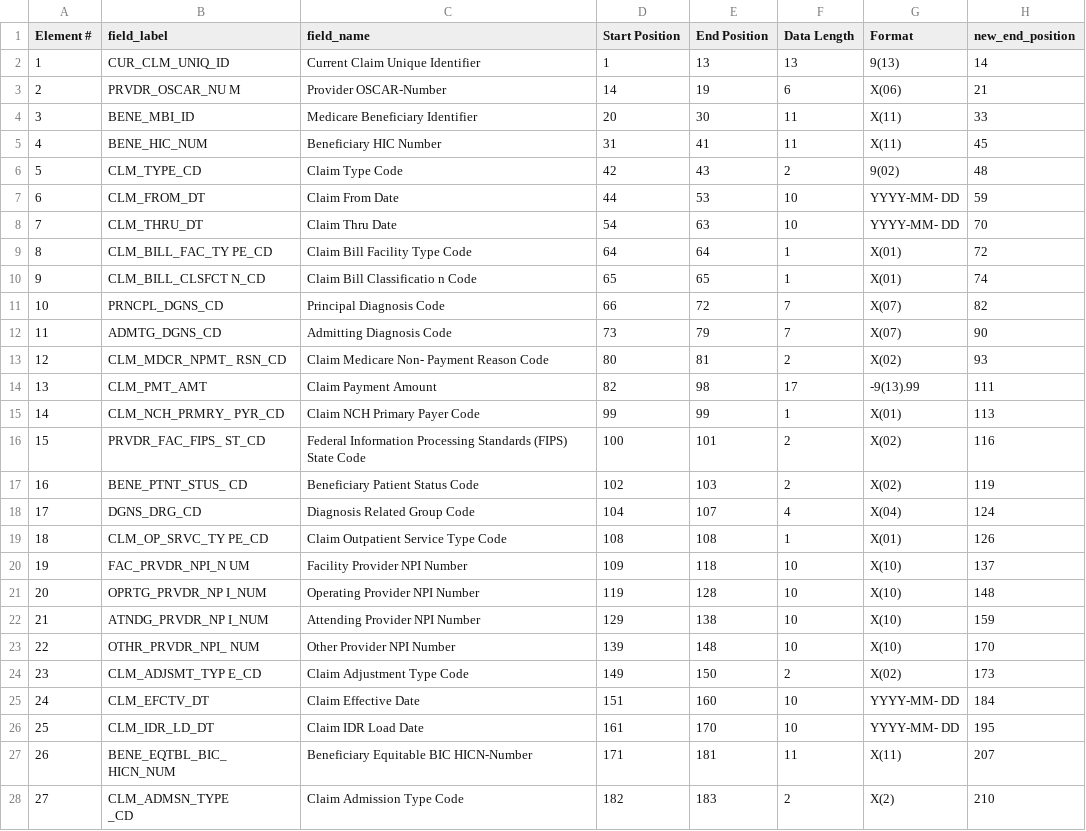
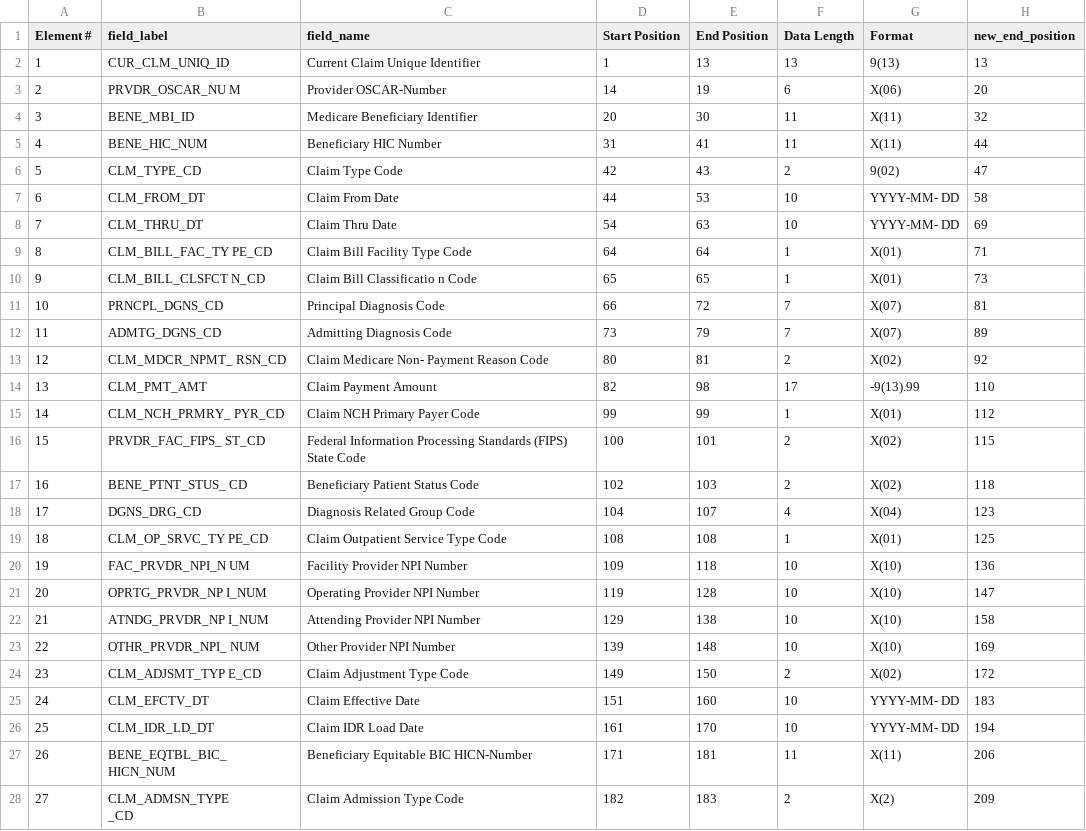
Before and after one commit to SudeepGhantasala/cclf_file_specs_as_csvs, a CSV file: cclf_1.csv, drawn as a sheet; only a part is shown; the diff covers the shown part only.

```diff
--- a/cclf_1.csv
+++ b/cclf_1.csv
@@ -1,29 +1,29 @@
 Element #,field_label,field_name,Start Position,End Position,Data Length,Format,new_end_position
-1,CUR_CLM_UNIQ_ID,Current Claim Unique Identifier,1,13,13,9(13),14
-2,PRVDR_OSCAR_NU M,Provider OSCAR-Number,14,19,6,X(06),21
-3,BENE_MBI_ID,Medicare Beneficiary Identifier,20,30,11,X(11),33
-4,BENE_HIC_NUM,Beneficiary HIC Number,31,41,11,X(11),45
-5,CLM_TYPE_CD,Claim Type Code,42,43,2,9(02),48
-6,CLM_FROM_DT,Claim From Date,44,53,10,YYYY-MM- DD,59
-7,CLM_THRU_DT,Claim Thru Date,54,63,10,YYYY-MM- DD,70
-8,CLM_BILL_FAC_TY PE_CD,Claim Bill Facility Type Code,64,64,1,X(01),72
-9,CLM_BILL_CLSFCT N_CD,Claim Bill Classificatio n Code,65,65,1,X(01),74
-10,PRNCPL_DGNS_CD,Principal Diagnosis Code,66,72,7,X(07),82
-11,ADMTG_DGNS_CD,Admitting Diagnosis Code,73,79,7,X(07),90
-12,CLM_MDCR_NPMT_ RSN_CD,Claim Medicare Non- Payment Reason Code,80,81,2,X(02),93
-13,CLM_PMT_AMT,Claim Payment Amount,82,98,17,-9(13).99,111
-14,CLM_NCH_PRMRY_ PYR_CD,Claim NCH Primary Payer Code,99,99,1,X(01),113
-15,PRVDR_FAC_FIPS_ ST_CD,Federal Information Processing Standards (FIPS) State Code,100,101,2,X(02),116
-16,BENE_PTNT_STUS_ CD,Beneficiary Patient Status Code,102,103,2,X(02),119
-17,DGNS_DRG_CD,Diagnosis Related Group Code,104,107,4,X(04),124
-18,CLM_OP_SRVC_TY PE_CD,Claim Outpatient Service Type Code,108,108,1,X(01),126
-19,FAC_PRVDR_NPI_N UM,Facility Provider NPI Number,109,118,10,X(10),137
-20,OPRTG_PRVDR_NP I_NUM,Operating Provider NPI Number,119,128,10,X(10),148
-21,ATNDG_PRVDR_NP I_NUM,Attending Provider NPI Number,129,138,10,X(10),159
-22,OTHR_PRVDR_NPI_ NUM,Other Provider NPI Number,139,148,10,X(10),170
-23,CLM_ADJSMT_TYP E_CD,Claim Adjustment Type Code,149,150,2,X(02),173
-24,CLM_EFCTV_DT,Claim Effective Date,151,160,10,YYYY-MM- DD,184
-25,CLM_IDR_LD_DT,Claim IDR Load Date,161,170,10,YYYY-MM- DD,195
-26,BENE_EQTBL_BIC_ HICN_NUM,Beneficiary Equitable BIC HICN-Number,171,181,11,X(11),207
-27,"CLM_ADMSN_TYPE
-_CD",Claim Admission Type Code,182,183,2,X(2),210
+1,CUR_CLM_UNIQ_ID,Current Claim Unique Identifier,1,13,13,9(13),13
+2,PRVDR_OSCAR_NU M,Provider OSCAR-Number,14,19,6,X(06),20
+3,BENE_MBI_ID,Medicare Beneficiary Identifier,20,30,11,X(11),32
+4,BENE_HIC_NUM,Beneficiary HIC Number,31,41,11,X(11),44
+5,CLM_TYPE_CD,Claim Type Code,42,43,2,9(02),47
+6,CLM_FROM_DT,Claim From Date,44,53,10,YYYY-MM- DD,58
+7,CLM_THRU_DT,Claim Thru Date,54,63,10,YYYY-MM- DD,69
+8,CLM_BILL_FAC_TY PE_CD,Claim Bill Facility Type Code,64,64,1,X(01),71
+9,CLM_BILL_CLSFCT N_CD,Claim Bill Classificatio n Code,65,65,1,X(01),73
+10,PRNCPL_DGNS_CD,Principal Diagnosis Code,66,72,7,X(07),81
+11,ADMTG_DGNS_CD,Admitting Diagnosis Code,73,79,7,X(07),89
+12,CLM_MDCR_NPMT_ RSN_CD,Claim Medicare Non- Payment Reason Code,80,81,2,X(02),92
+13,CLM_PMT_AMT,Claim Payment Amount,82,98,17,-9(13).99,110
+14,CLM_NCH_PRMRY_ PYR_CD,Claim NCH Primary Payer Code,99,99,1,X(01),112
+15,PRVDR_FAC_FIPS_ ST_CD,Federal Information Processing Standards (FIPS) State Code,100,101,2,X(02),115
+16,BENE_PTNT_STUS_ CD,Beneficiary Patient Status Code,102,103,2,X(02),118
+17,DGNS_DRG_CD,Diagnosis Related Group Code,104,107,4,X(04),123
+18,CLM_OP_SRVC_TY PE_CD,Claim Outpatient Service Type Code,108,108,1,X(01),125
+19,FAC_PRVDR_NPI_N UM,Facility Provider NPI Number,109,118,10,X(10),136
+20,OPRTG_PRVDR_NP I_NUM,Operating Provider NPI Number,119,128,10,X(10),147
+21,ATNDG_PRVDR_NP I_NUM,Attending Provider NPI Number,129,138,10,X(10),158
+22,OTHR_PRVDR_NPI_ NUM,Other Provider NPI Number,139,148,10,X(10),169
+23,CLM_ADJSMT_TYP E_CD,Claim Adjustment Type Code,149,150,2,X(02),172
+24,CLM_EFCTV_DT,Claim Effective Date,151,160,10,YYYY-MM- DD,183
+25,CLM_IDR_LD_DT,Claim IDR Load Date,161,170,10,YYYY-MM- DD,194
+26,BENE_EQTBL_BIC_ HICN_NUM,Beneficiary Equitable BIC HICN-Number,171,181,11,X(11),206
+27,"CLM_ADMSN_TYPE
+_CD",Claim Admission Type Code,182,183,2,X(2),209
```
Also changed, not shown: 18 edited cells elsewhere in this file, cclf_0.csv, cclf_2.csv, 10 other files.
